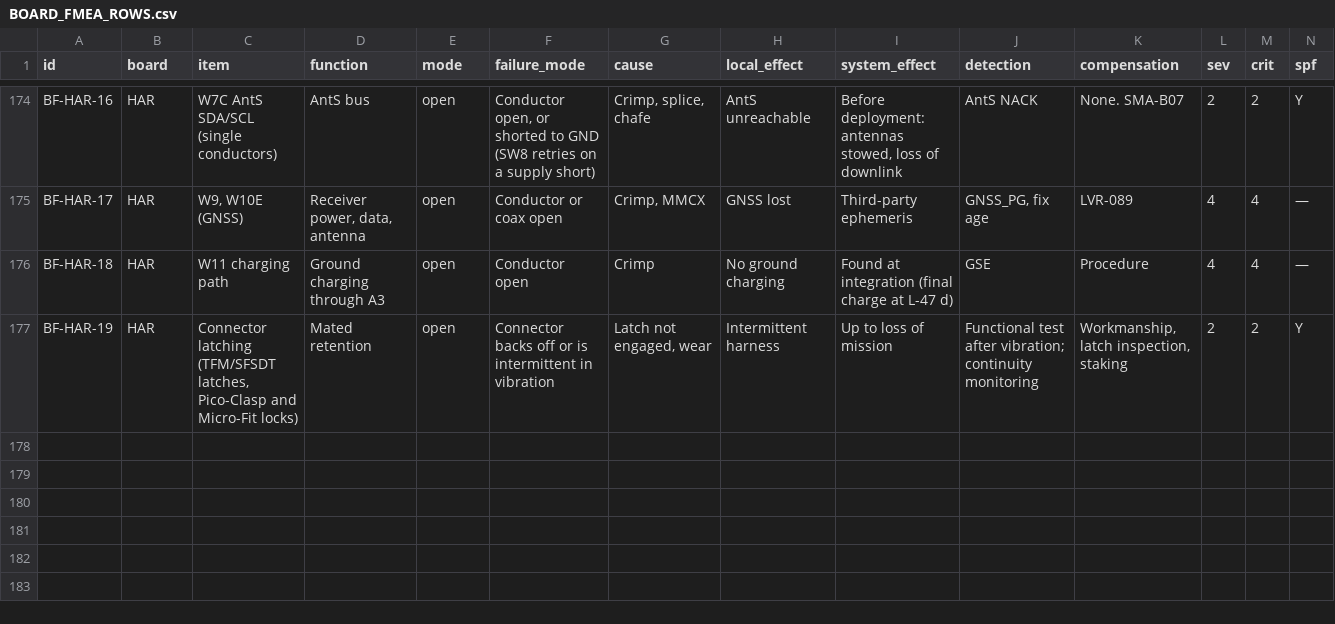
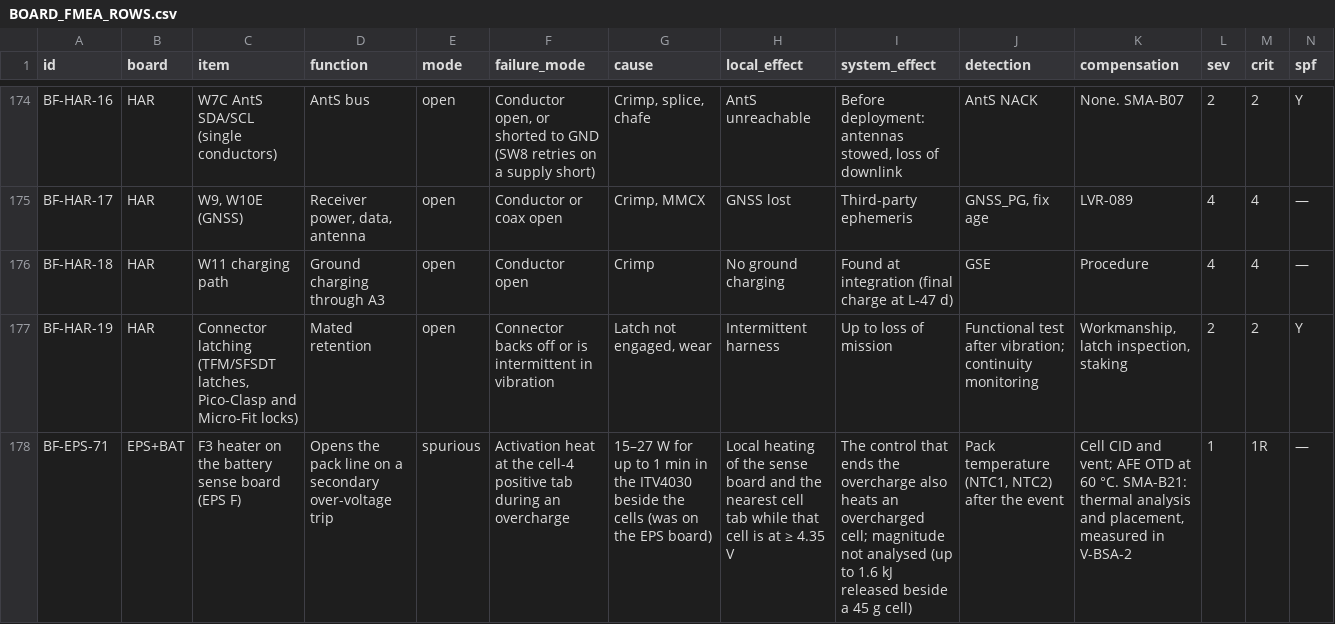
Before and after one commit to cheesejaguar/SMART-QSO, a CSV file: docs/safety/BOARD_FMEA_ROWS.csv, drawn as a sheet; only a part is shown, gaps mark what is left out; rows hold the shown columns only; the diff covers the shown part only; the diff names each change by its address in the sheet, - before the commit and + after, or states it on an @@ line.

```diff
--- a/docs/safety/BOARD_FMEA_ROWS.csv
+++ b/docs/safety/BOARD_FMEA_ROWS.csv
+row 178: BF-EPS-71 | EPS+BAT | F3 heater on the battery sense board (EPS F) | Opens the pack line on a secondary over-voltage trip | spurious | Activation heat at the cell-4 positive tab during an overcharge | 15–27 W for up to 1 min in the ITV4030 beside the cells (was on the EPS board) | Local heating of the sense board and the nearest cell tab while that cell is at ≥ 4.35 V | The control that ends the overcharge also heats an overcharged cell; magnitude not analysed (up to 1.6 kJ released beside a 45 g cell) | Pack temperature (NTC1, NTC2) after the event | Cell CID and vent; AFE OTD at 60 °C. SMA-B21: thermal analysis and placement, measured in V-BSA-2 | 1 | 1R | —
```
Also changed, not shown: 1 added row and 14 edited cells elsewhere in this file, docs/verification/RTM.csv, 7 other files.
